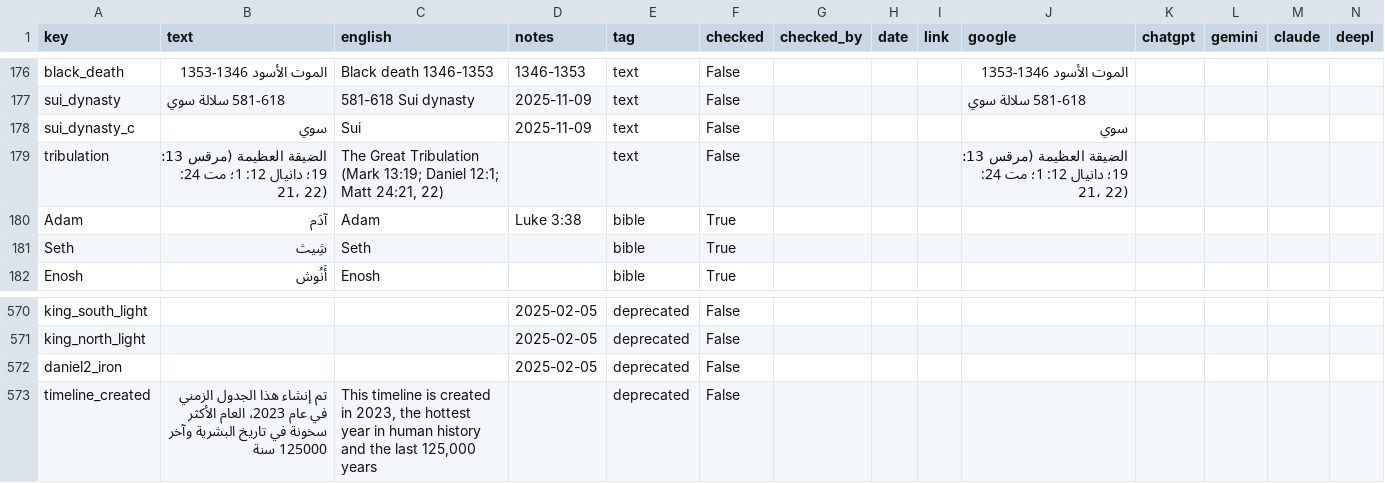
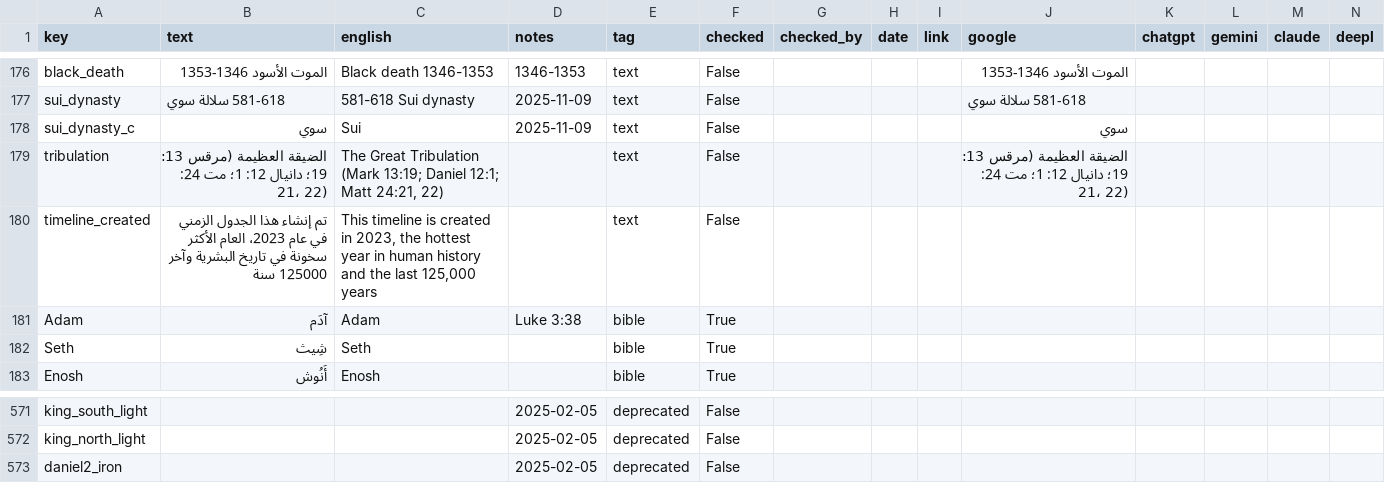
Before and after one commit to kreier/timeline, a CSV file: db/dictionary_ar.csv, drawn as a sheet; only a part is shown, gaps mark what is left out; removed rows and columns are numbered as before the commit, all else as after; the diff names each change by its address in the sheet, - before the commit and + after, or states it on an @@ line.

```diff
--- a/db/dictionary_ar.csv
+++ b/db/dictionary_ar.csv
+row 180: timeline_created | تم إنشاء هذا الجدول الزمني في عام 2023، العام الأكثر سخونة في تاريخ البشرية وآخر 125000 سنة | This timeline is created in 2023, the hottest year in human history and the last 125,000 years |  | text | False
-row 573: timeline_created | تم إنشاء هذا الجدول الزمني في عام 2023، العام الأكثر سخونة في تاريخ البشرية وآخر 125000 سنة | This timeline is created in 2023, the hottest year in human history and the last 125,000 years |  | deprecated | False
```
Also changed, not shown: db/dictionary_be.csv, db/dictionary_ceb.csv, 42 other files.
